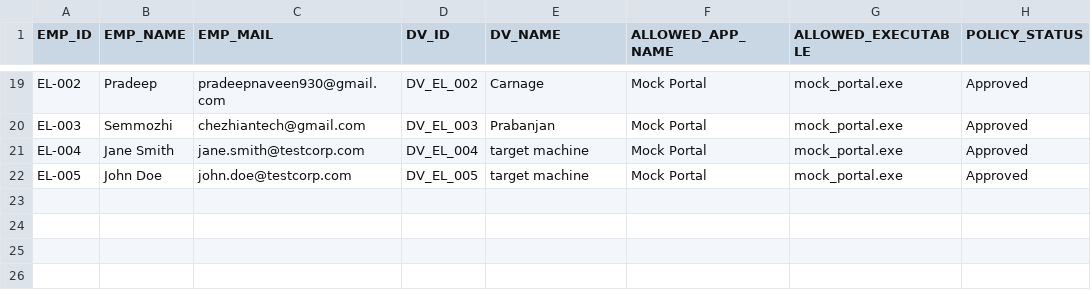
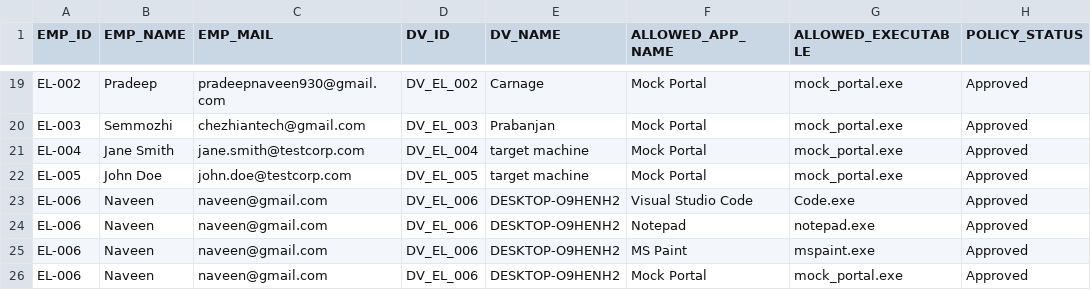
Before and after one commit to Cyberpradeep/Elone_Agent, a CSV file: device_assests/Allowed_Applications.csv, drawn as a sheet; only a part is shown, gaps mark what is left out.

```diff
--- a/device_assests/Allowed_Applications.csv
+++ b/device_assests/Allowed_Applications.csv
@@ -22 +22,5 @@ EL-004,Jane Smith,jane.smith@testcorp.com,DV_EL_004,target machine,Mock Portal,m
 EL-005,John Doe,john.doe@testcorp.com,DV_EL_005,target machine,Mock Portal,mock_portal.exe,Approved
+EL-006,Naveen,naveen@gmail.com,DV_EL_006,DESKTOP-O9HENH2,Visual Studio Code,Code.exe,Approved
+EL-006,Naveen,naveen@gmail.com,DV_EL_006,DESKTOP-O9HENH2,Notepad,notepad.exe,Approved
+EL-006,Naveen,naveen@gmail.com,DV_EL_006,DESKTOP-O9HENH2,MS Paint,mspaint.exe,Approved
+EL-006,Naveen,naveen@gmail.com,DV_EL_006,DESKTOP-O9HENH2,Mock Portal,mock_portal.exe,Approved
```
Also changed, not shown: device_assests/Asset Management - Sheet1.csv, 12 other files.
